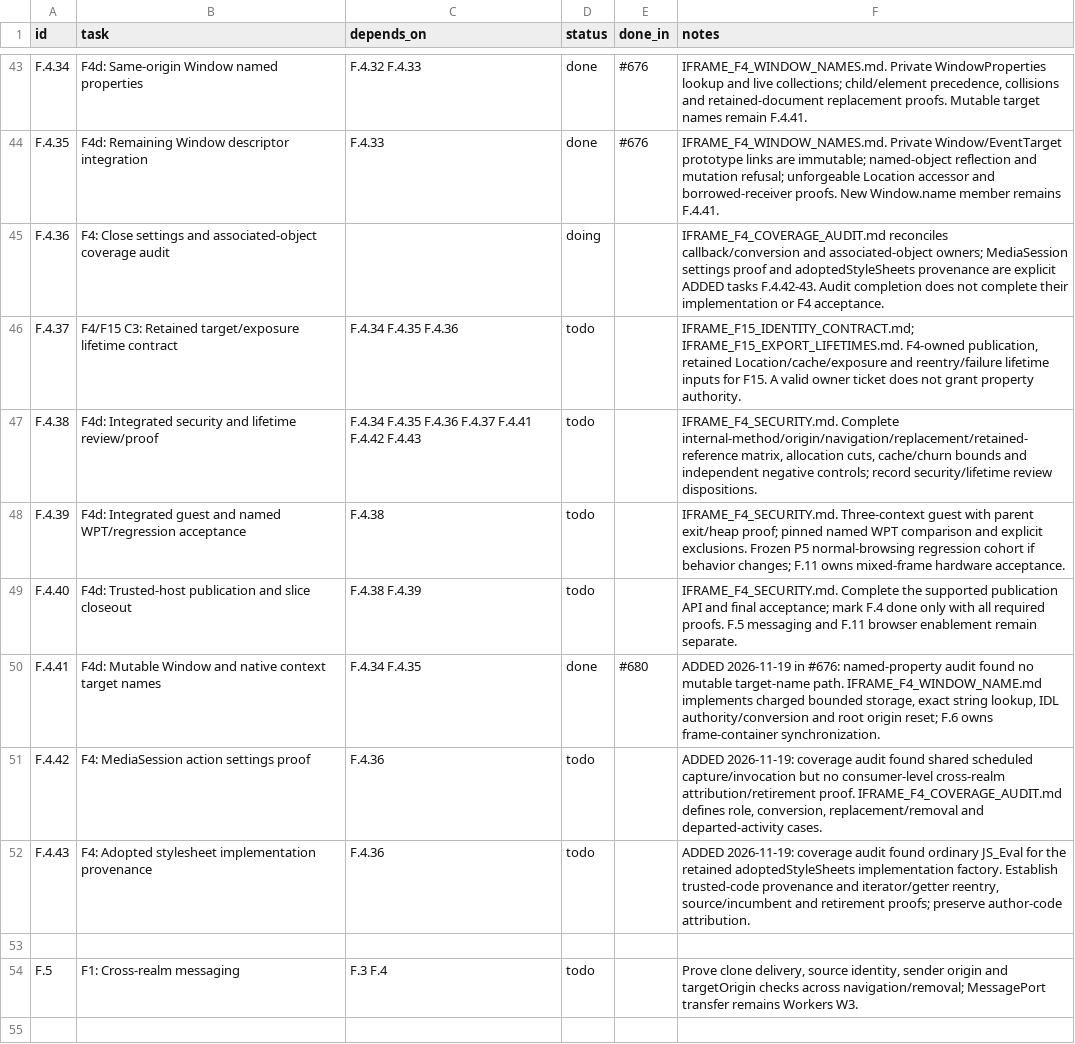
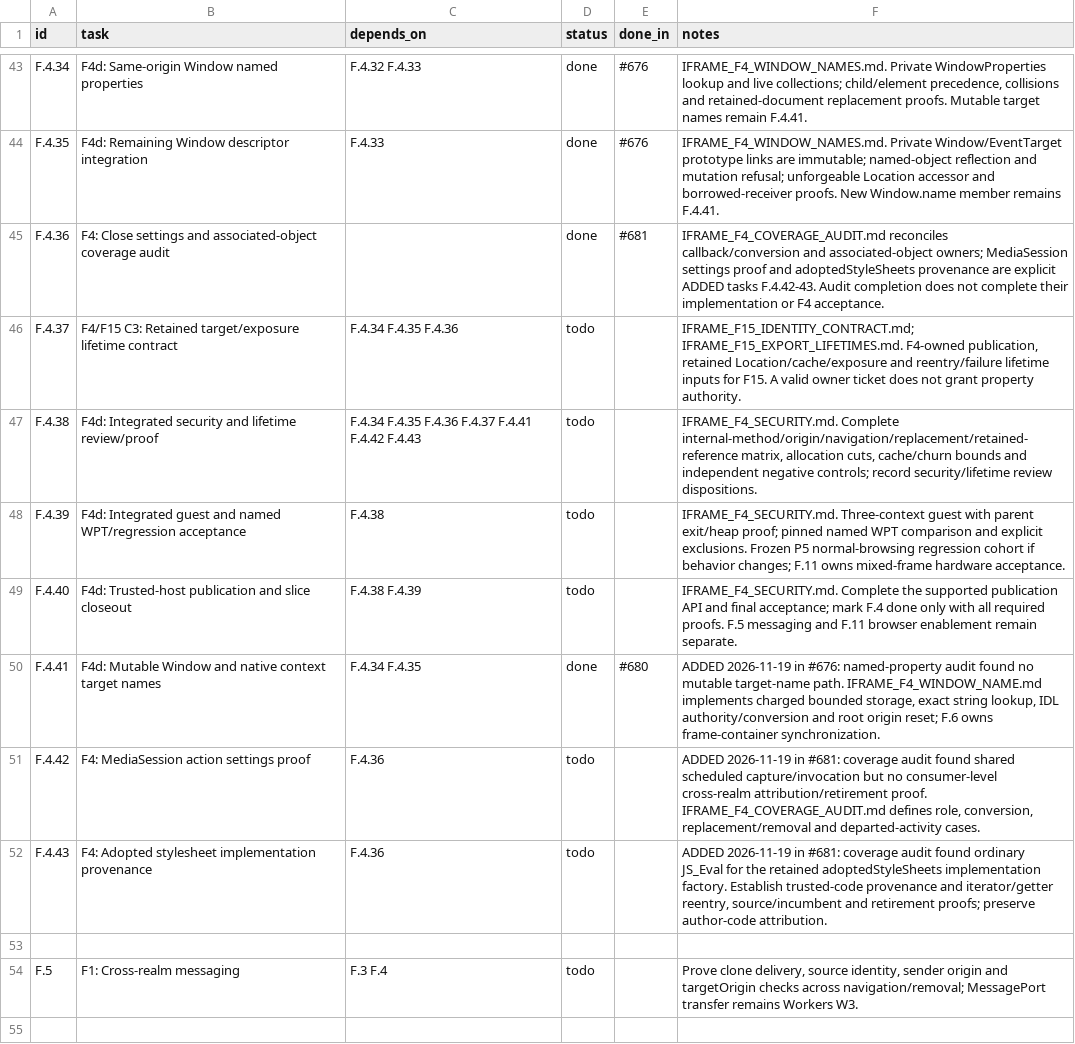
Before and after one commit to VBWizard/os64, a CSV file: docs/design/pending/IFRAME_TRACKER.csv, drawn as a sheet; only a part is shown, gaps mark what is left out.

Commit message:
Record F4.36 audit completion and added tasks in PR 681

```diff
--- a/docs/design/pending/IFRAME_TRACKER.csv
+++ b/docs/design/pending/IFRAME_TRACKER.csv
@@ -44,3 +44,3 @@ F.4.34,F4d: Same-origin Window named properties,F.4.32 F.4.33,done,#676,"IFRAME_
 F.4.35,F4d: Remaining Window descriptor integration,F.4.33,done,#676,IFRAME_F4_WINDOW_NAMES.md. Private Window/EventTarget prototype links are immutable; named-object reflection and mutation refusal; unforgeable Location accessor and borrowed-receiver proofs. New Window.name member remains F.4.41.
-F.4.36,F4: Close settings and associated-object coverage audit,,doing,,IFRAME_F4_COVERAGE_AUDIT.md reconciles callback/conversion and associated-object owners; MediaSession settings proof and adoptedStyleSheets provenance are explicit ADDED tasks F.4.42-43. Audit completion does not complete their implementation or F4 acceptance.
+F.4.36,F4: Close settings and associated-object coverage audit,,done,#681,IFRAME_F4_COVERAGE_AUDIT.md reconciles callback/conversion and associated-object owners; MediaSession settings proof and adoptedStyleSheets provenance are explicit ADDED tasks F.4.42-43. Audit completion does not complete their implementation or F4 acceptance.
 F.4.37,F4/F15 C3: Retained target/exposure lifetime contract,F.4.34 F.4.35 F.4.36,todo,,"IFRAME_F15_IDENTITY_CONTRACT.md; IFRAME_F15_EXPORT_LIFETIMES.md. F4-owned publication, retained Location/cache/exposure and reentry/failure lifetime inputs for F15. A valid owner ticket does not grant property authority."
@@ -50,4 +50,4 @@ F.4.40,F4d: Trusted-host publication and slice closeout,F.4.38 F.4.39,todo,,IFRA
 F.4.41,F4d: Mutable Window and native context target names,F.4.34 F.4.35,done,#680,"ADDED 2026-11-19 in #676: named-property audit found no mutable target-name path. IFRAME_F4_WINDOW_NAME.md implements charged bounded storage, exact string lookup, IDL authority/conversion and root origin reset; F.6 owns frame-container synchronization."
-F.4.42,F4: MediaSession action settings proof,F.4.36,todo,,"ADDED 2026-11-19: coverage audit found shared scheduled capture/invocation but no consumer-level cross-realm attribution/retirement proof. IFRAME_F4_COVERAGE_AUDIT.md defines role, conversion, replacement/removal and departed-activity cases."
-F.4.43,F4: Adopted stylesheet implementation provenance,F.4.36,todo,,"ADDED 2026-11-19: coverage audit found ordinary JS_Eval for the retained adoptedStyleSheets implementation factory. Establish trusted-code provenance and iterator/getter reentry, source/incumbent and retirement proofs; preserve author-code attribution."
+F.4.42,F4: MediaSession action settings proof,F.4.36,todo,,"ADDED 2026-11-19 in #681: coverage audit found shared scheduled capture/invocation but no consumer-level cross-realm attribution/retirement proof. IFRAME_F4_COVERAGE_AUDIT.md defines role, conversion, replacement/removal and departed-activity cases."
+F.4.43,F4: Adopted stylesheet implementation provenance,F.4.36,todo,,"ADDED 2026-11-19 in #681: coverage audit found ordinary JS_Eval for the retained adoptedStyleSheets implementation factory. Establish trusted-code provenance and iterator/getter reentry, source/incumbent and retirement proofs; preserve author-code attribution."
 
```
Also changed, not shown: 1 other file.
